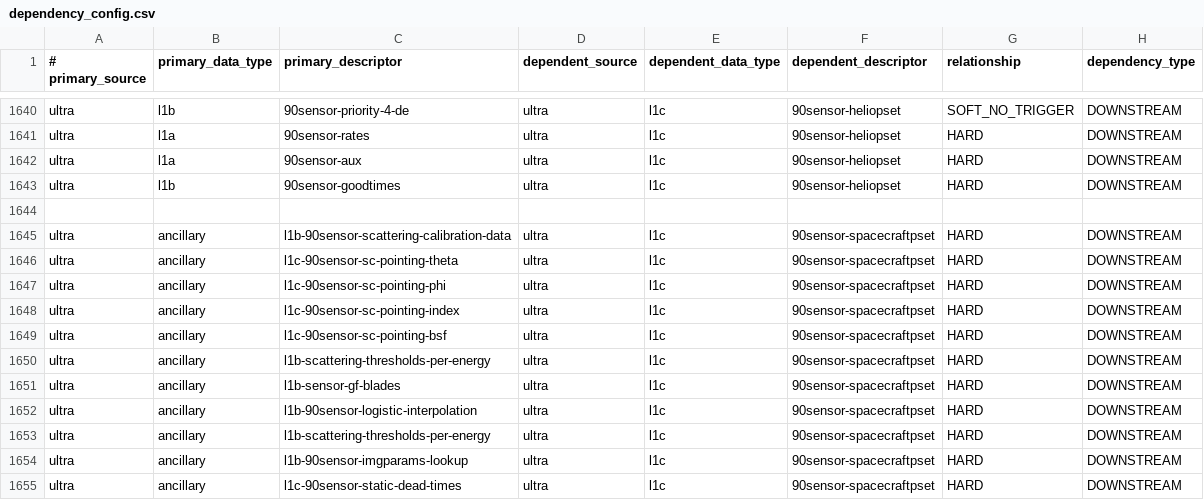
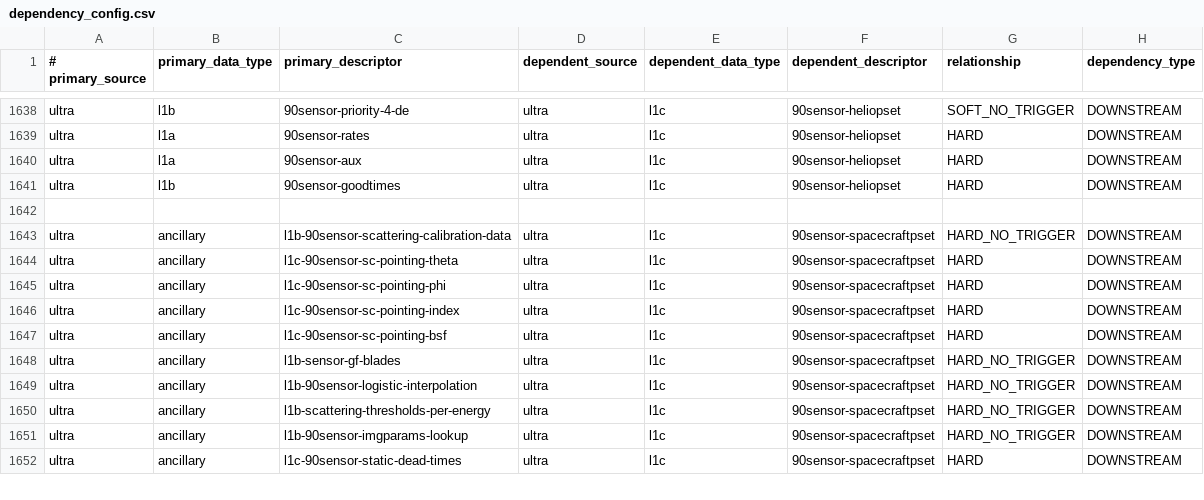
Before and after one commit to vineetbansal/sds-data-manager, a CSV file: sds_data_manager/lambda_code/SDSCode/pipeline_lambdas/dependency_config.csv, drawn as a sheet; only a part is shown, gaps mark what is left out; the diff covers the shown part only.

```diff
--- a/sds_data_manager/lambda_code/SDSCode/pipeline_lambdas/dependency_config.csv
+++ b/sds_data_manager/lambda_code/SDSCode/pipeline_lambdas/dependency_config.csv
@@ -1644,3 +1642,3 @@ ultra, l1b, 90sensor-goodtimes, ultra, l1c, 90sensor-heliopset, HARD, DOWNSTREAM
 
-ultra, ancillary, l1b-90sensor-scattering-calibration-data, ultra, l1c, 90sensor-spacecraftpset, HARD, DOWNSTREAM
+ultra, ancillary, l1b-90sensor-scattering-calibration-data, ultra, l1c, 90sensor-spacecraftpset, HARD_NO_TRIGGER, DOWNSTREAM
 ultra, ancillary, l1c-90sensor-sc-pointing-theta, ultra, l1c, 90sensor-spacecraftpset, HARD, DOWNSTREAM
@@ -1649,7 +1647,6 @@ ultra, ancillary, l1c-90sensor-sc-pointing-index, ultra, l1c, 90sensor-spacecraf
 ultra, ancillary, l1c-90sensor-sc-pointing-bsf, ultra, l1c, 90sensor-spacecraftpset, HARD, DOWNSTREAM
-ultra, ancillary, l1b-scattering-thresholds-per-energy, ultra, l1c, 90sensor-spacecraftpset, HARD, DOWNSTREAM
-ultra, ancillary, l1b-sensor-gf-blades, ultra, l1c, 90sensor-spacecraftpset, HARD, DOWNSTREAM
-ultra, ancillary, l1b-90sensor-logistic-interpolation, ultra, l1c, 90sensor-spacecraftpset, HARD, DOWNSTREAM
-ultra, ancillary, l1b-scattering-thresholds-per-energy, ultra, l1c, 90sensor-spacecraftpset, HARD, DOWNSTREAM
-ultra, ancillary, l1b-90sensor-imgparams-lookup, ultra, l1c, 90sensor-spacecraftpset, HARD, DOWNSTREAM
+ultra, ancillary, l1b-sensor-gf-blades, ultra, l1c, 90sensor-spacecraftpset, HARD_NO_TRIGGER, DOWNSTREAM
+ultra, ancillary, l1b-90sensor-logistic-interpolation, ultra, l1c, 90sensor-spacecraftpset, HARD_NO_TRIGGER, DOWNSTREAM
+ultra, ancillary, l1b-scattering-thresholds-per-energy, ultra, l1c, 90sensor-spacecraftpset, HARD_NO_TRIGGER, DOWNSTREAM
+ultra, ancillary, l1b-90sensor-imgparams-lookup, ultra, l1c, 90sensor-spacecraftpset, HARD_NO_TRIGGER, DOWNSTREAM
 ultra, ancillary, l1c-90sensor-static-dead-times, ultra, l1c, 90sensor-spacecraftpset, HARD, DOWNSTREAM
```
Also changed, not shown: 3 removed rows and 52 edited cells elsewhere in this file, 26 other files.
